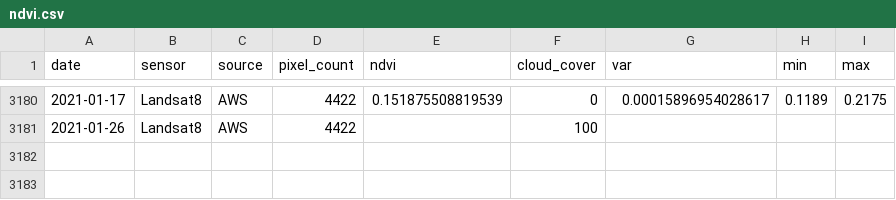
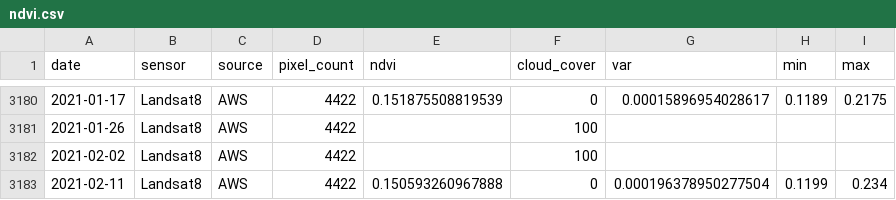
Before and after one commit to weecology/PortalData, a CSV file: NDVI/ndvi.csv, drawn as a sheet; only a part is shown, gaps mark what is left out.

```diff
--- a/NDVI/ndvi.csv
+++ b/NDVI/ndvi.csv
@@ -3181 +3181,3 @@
 2021-01-26,"Landsat8","AWS",4422,,100,,,
+2021-02-02,"Landsat8","AWS",4422,,100,,,
+2021-02-11,"Landsat8","AWS",4422,0.150593260967888,0,0.000196378950277504,0.1199,0.234
```
Also changed, not shown: Rodents/moon_dates.csv, Weather/Sansimon_regional_weather.csv, 2 other files.
